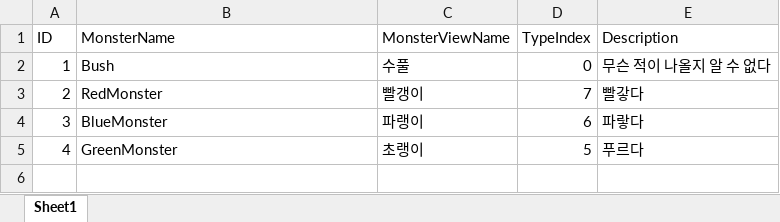
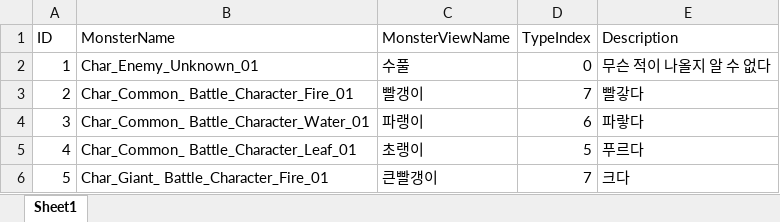
Before and after one commit to FavorKim/126_CodeMonster, an Excel workbook: Assets/PSW/Excel/Monster.xlsx, sheet Sheet1, drawn as a sheet; values as stored, in another font and other column widths than the file's, no borders; the diff names each change by its address in the sheet, - before the commit and + after, or states it on an @@ line.

```diff
--- a/Assets/PSW/Excel/Monster.xlsx (sheet Sheet1)
+++ b/Assets/PSW/Excel/Monster.xlsx (sheet Sheet1)
-B2 (MonsterName): Bush
+B2 (MonsterName): Char_Enemy_Unknown_01
-B3 (MonsterName): RedMonster
+B3 (MonsterName): Char_Common_ Battle_Character_Fire_01
-B4 (MonsterName): BlueMonster
+B4 (MonsterName): Char_Common_ Battle_Character_Water_01
-B5 (MonsterName): GreenMonster
+B5 (MonsterName): Char_Common_ Battle_Character_Leaf_01
+row 6: 5 | Char_Giant_ Battle_Character_Fire_01 | 큰빨갱이 | 7 | 크다
```
Also changed, not shown: Assets/PSW/Excel/StageMap.xlsx, 36 other files.
